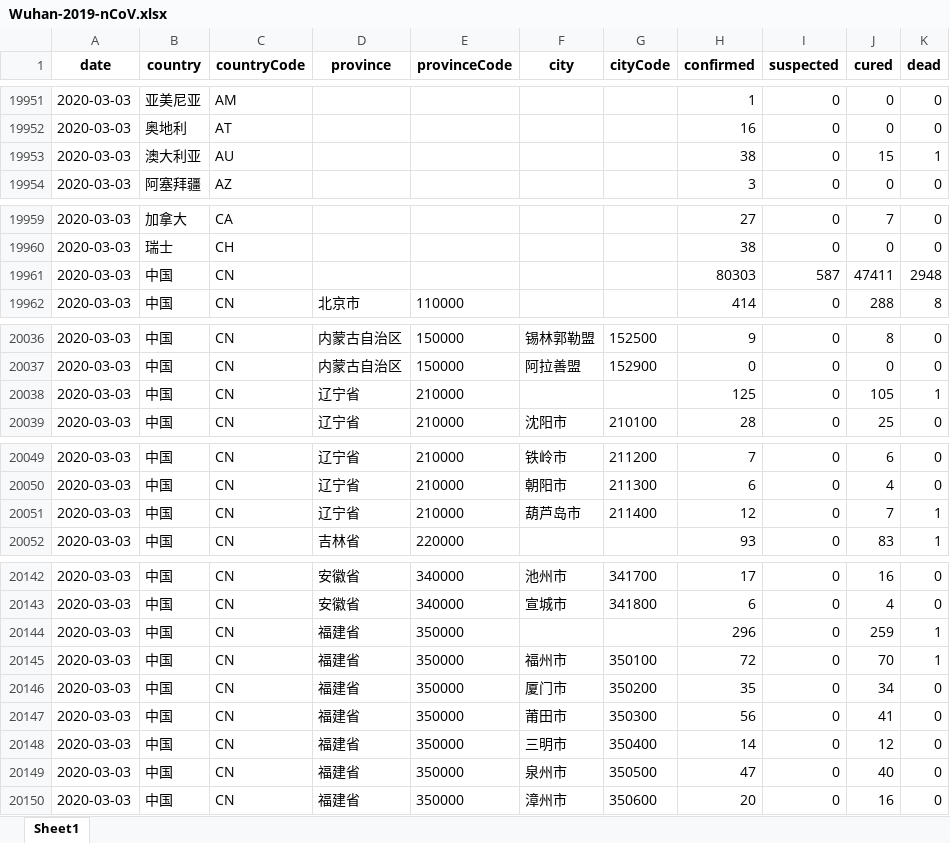
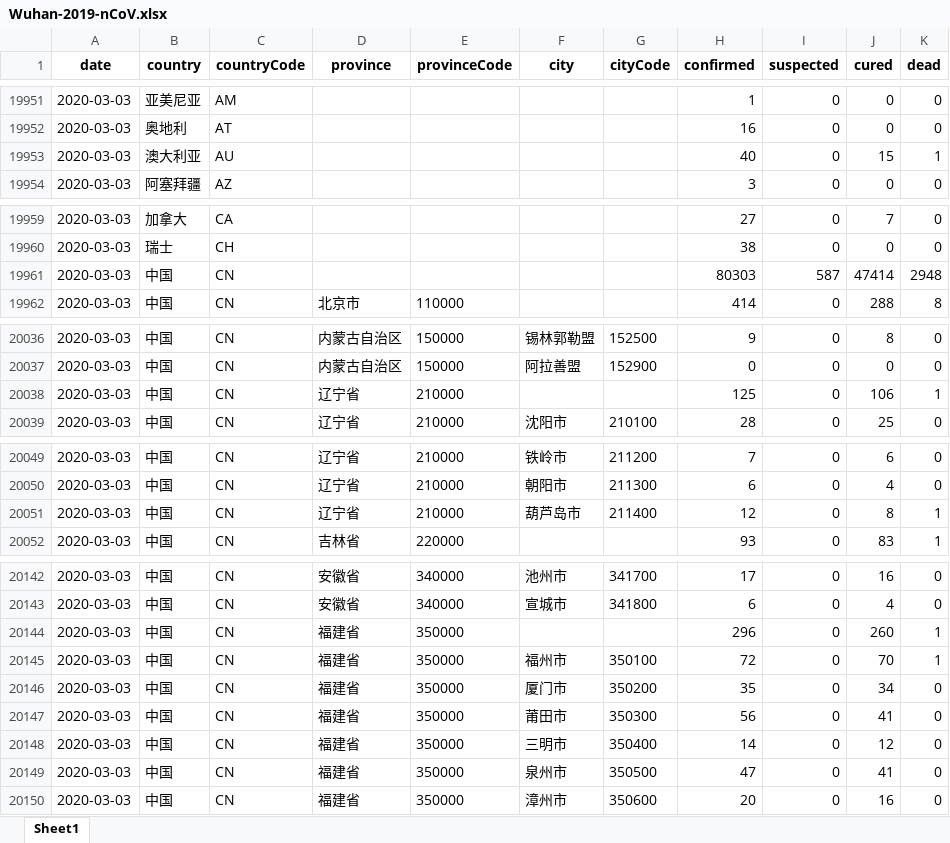
Before and after one commit to canghailan/Wuhan-2019-nCoV, an Excel workbook: Wuhan-2019-nCoV.xlsx, sheet Sheet1, drawn as a sheet; only a part is shown, gaps mark what is left out; values as stored, in another font and other column widths than the file's, no borders; the diff covers the shown part only; the diff names each change by its address in the sheet, - before the commit and + after, or states it on an @@ line.

```diff
--- a/Wuhan-2019-nCoV.xlsx (sheet Sheet1)
+++ b/Wuhan-2019-nCoV.xlsx (sheet Sheet1)
-H19953 (confirmed): 38
+H19953 (confirmed): 40
-J19961 (cured): 47411
+J19961 (cured): 47414
-J20038 (cured): 105
+J20038 (cured): 106
-J20051 (cured): 7
+J20051 (cured): 8
-J20144 (cured): 259
+J20144 (cured): 260
-J20149 (cured): 40
+J20149 (cured): 41
```
Also changed, not shown: 6 edited cells elsewhere in this sheet, 2 other files.
